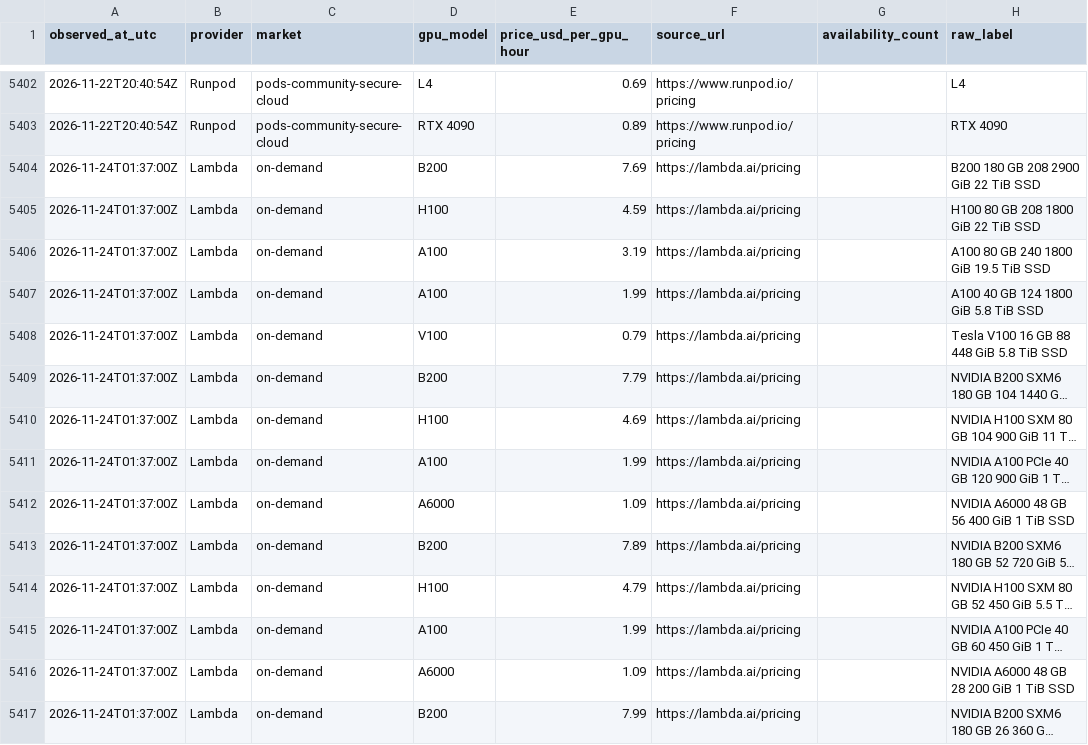
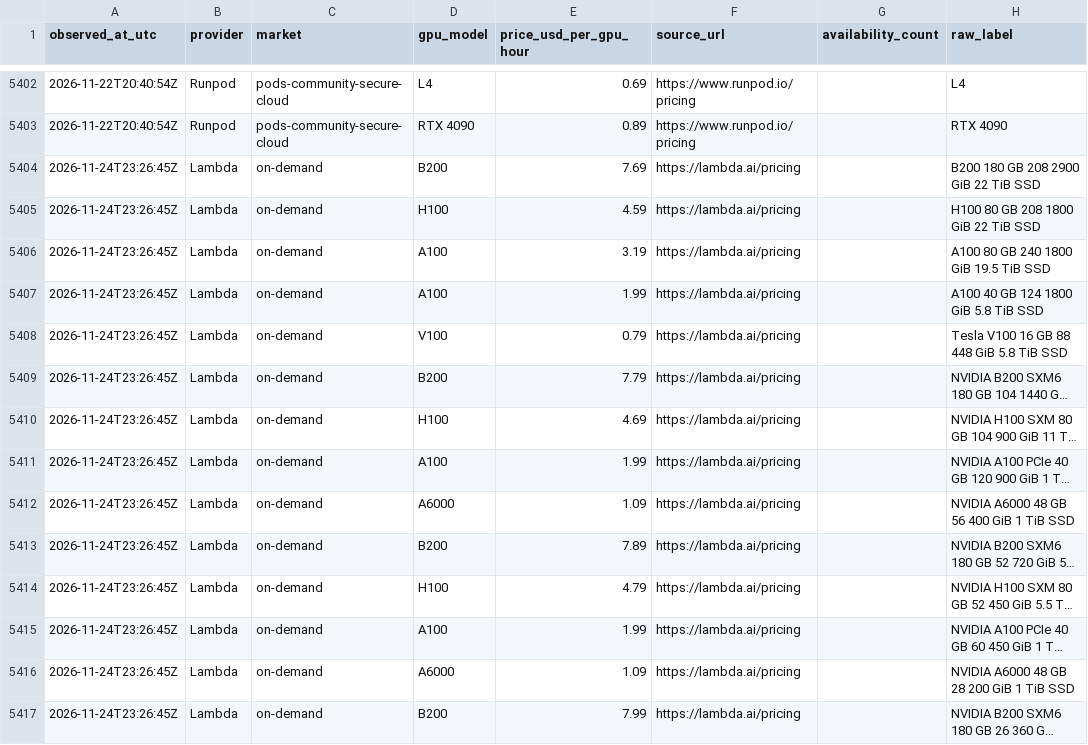
Before and after one commit to krisjiang-matrix/gpu_price_track, a CSV file: data/gpu_prices.csv, drawn as a sheet; only a part is shown, gaps mark what is left out; long unchanged cells end in …; the diff covers the shown part only; the diff names each change by its address in the sheet, - before the commit and + after, or states it on an @@ line.

```diff
--- a/data/gpu_prices.csv
+++ b/data/gpu_prices.csv
-A5404:A5417 (observed_at_utc): 2026-11-24T01:37:00Z
+A5404:A5417 (observed_at_utc): 2026-11-24T23:26:45Z
```
Also changed, not shown: 23 edited cells elsewhere in this file, 1 other file.
